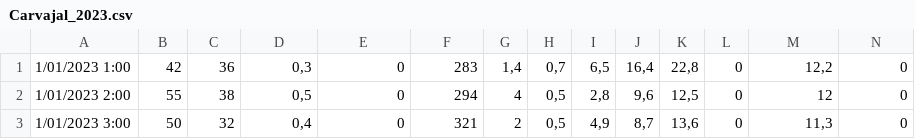
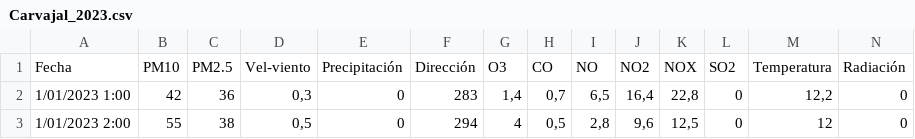
Before and after one commit to juligom46/Rosa-de-los-vientos, a CSV file: Carvajal_2023.csv, drawn as a sheet; only a part is shown; the shorter side is filled out with more unchanged rows; rows hold the shown columns only; the diff names each change by its address in the sheet, - before the commit and + after, or states it on an @@ line.

Commit message:
Add files via upload

```diff
--- a/Carvajal_2023.csv
+++ b/Carvajal_2023.csv
+row 1: Fecha | PM10 | PM2.5 | Vel-viento | Precipitación | Dirección | O3 | CO | NO | NO2 | NOX | SO2 | Temperatura | Radiación
```
